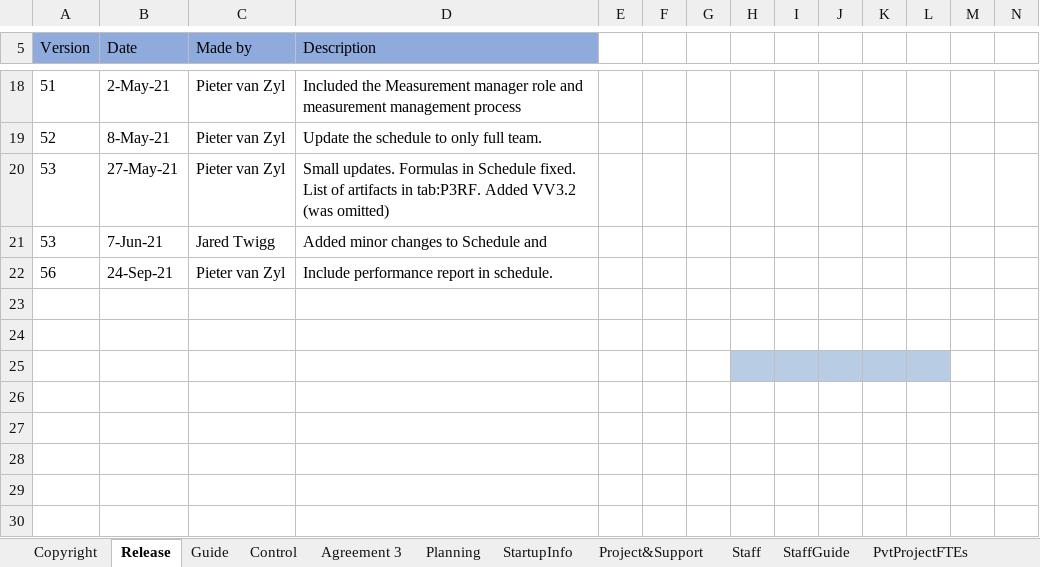
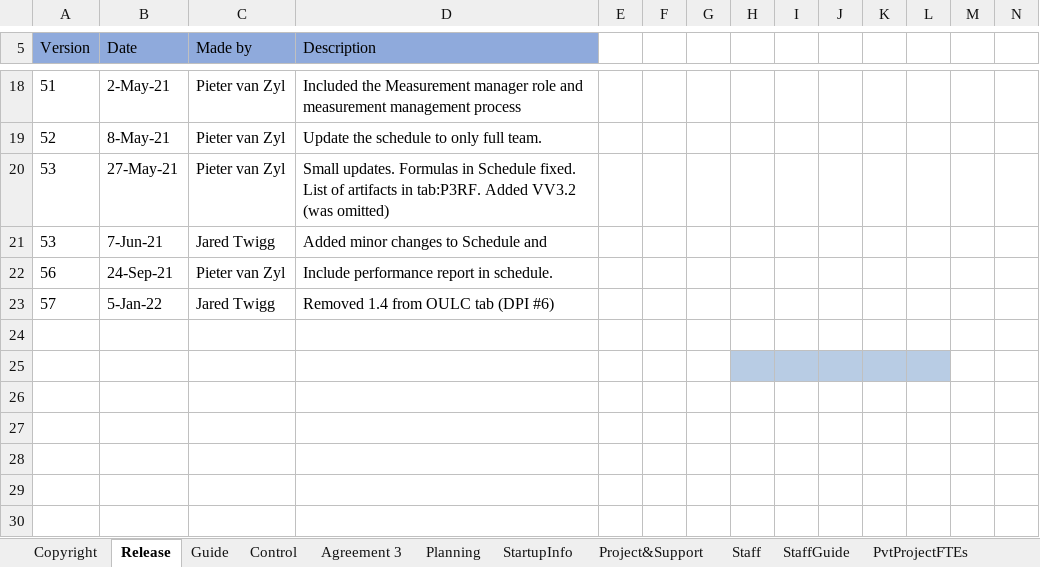
Before and after one commit to DemixTech/CMMITools, an Excel workbook: 2021-04-12to04-16 (A5) C53517 SoftMARS/00_Data_Reference.xlsm, sheet Release, drawn as a sheet; only a part is shown, gaps mark what is left out; values as stored, in another font and other column widths than the file's, no borders; charts and pictures not drawn; rows hold the shown columns only; the diff names each change by its address in the sheet, - before the commit and + after, or states it on an @@ line.

Commit message:
Removed 1.4 from OULC
Removed 1.4 from OULC tab 10_56v..... and 00_Data_R.....
(Demix Process Improvement #6)

```diff
--- a/2021-04-12to04-16 (A5) C53517 SoftMARS/00_Data_Reference.xlsm (sheet Release)
+++ b/2021-04-12to04-16 (A5) C53517 SoftMARS/00_Data_Reference.xlsm (sheet Release)
-row 23: (empty)
+row 23: 57 | 5-Jan-22 | Jared Twigg | Removed 1.4 from OULC tab (DPI #6)
```
Also changed, not shown: sheet OULC, charts or pictures, 3 other files.
